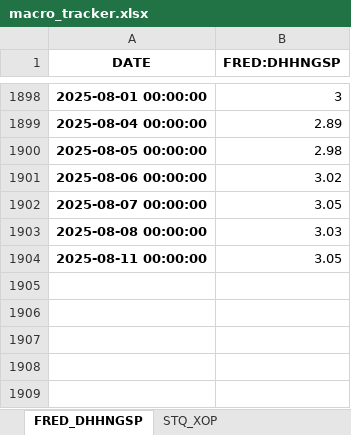
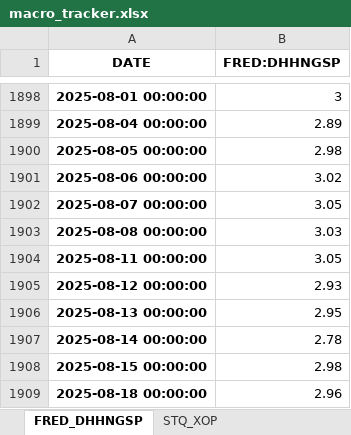
Before and after one commit to HughHancock/GMM, an Excel workbook: macro_tracker.xlsx, sheet FRED_DHHNGSP, drawn as a sheet; only a part is shown, gaps mark what is left out; values as stored, in another font and other column widths than the file's, no borders; the diff names each change by its address in the sheet, - before the commit and + after, or states it on an @@ line.

```diff
--- a/macro_tracker.xlsx (sheet FRED_DHHNGSP)
+++ b/macro_tracker.xlsx (sheet FRED_DHHNGSP)
+row 1905: 2025-08-12 00:00:00 | 2.93
+row 1906: 2025-08-13 00:00:00 | 2.95
+row 1907: 2025-08-14 00:00:00 | 2.78
+row 1908: 2025-08-15 00:00:00 | 2.98
+row 1909: 2025-08-18 00:00:00 | 2.96
```
Also changed, not shown: sheet Commodities & Energy, sheet FRED_DCOILWTICO, sheet FRED_DCOILBRENTEU, 3 other files.
